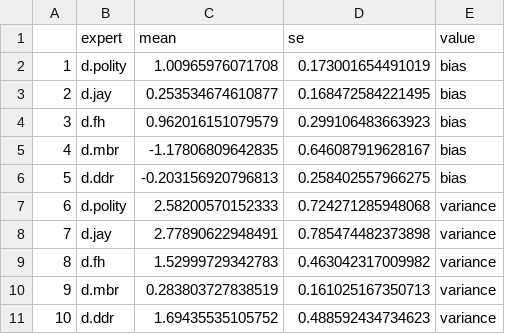
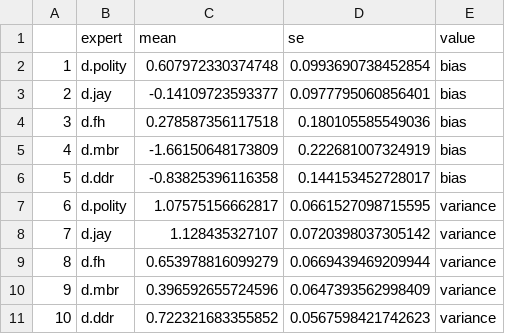
Before and after one commit to ulfelder/democracy-measurement-model, a CSV file: data.out/iid_country_expert_scores.csv, drawn as a sheet.

Commit message:
Even better country level estimates with more restrictive priors.
The big issue now is that these estimates are highly biased :(

```diff
--- a/data.out/iid_country_expert_scores.csv
+++ b/data.out/iid_country_expert_scores.csv
@@ -1,11 +1,11 @@
 "","expert","mean","se","value"
-"1","d.polity",1.00965976071708,0.173001654491019,"bias"
-"2","d.jay",0.253534674610877,0.168472584221495,"bias"
-"3","d.fh",0.962016151079579,0.299106483663923,"bias"
-"4","d.mbr",-1.17806809642835,0.646087919628167,"bias"
-"5","d.ddr",-0.203156920796813,0.258402557966275,"bias"
-"6","d.polity",2.58200570152333,0.724271285948068,"variance"
-"7","d.jay",2.77890622948491,0.785474482373898,"variance"
-"8","d.fh",1.52999729342783,0.463042317009982,"variance"
-"9","d.mbr",0.283803727838519,0.161025167350713,"variance"
-"10","d.ddr",1.69435535105752,0.488592434734623,"variance"
+"1","d.polity",0.607972330374748,0.0993690738452854,"bias"
+"2","d.jay",-0.14109723593377,0.0977795060856401,"bias"
+"3","d.fh",0.278587356117518,0.180105585549036,"bias"
+"4","d.mbr",-1.66150648173809,0.222681007324919,"bias"
+"5","d.ddr",-0.83825396116358,0.144153452728017,"bias"
+"6","d.polity",1.07575156662817,0.0661527098715595,"variance"
+"7","d.jay",1.128435327107,0.0720398037305142,"variance"
+"8","d.fh",0.653978816099279,0.0669439469209944,"variance"
+"9","d.mbr",0.396592655724596,0.0647393562998409,"variance"
+"10","d.ddr",0.722321683355852,0.0567598421742623,"variance"
```
Also changed, not shown: 5 other files.
